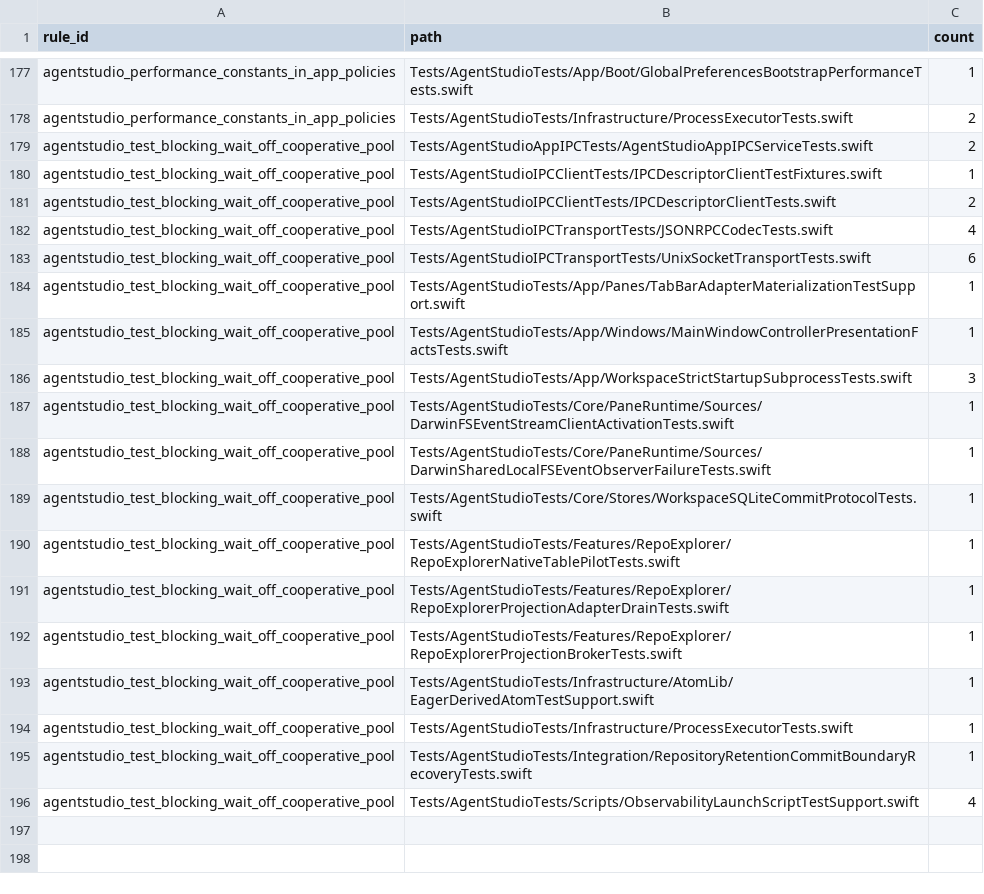
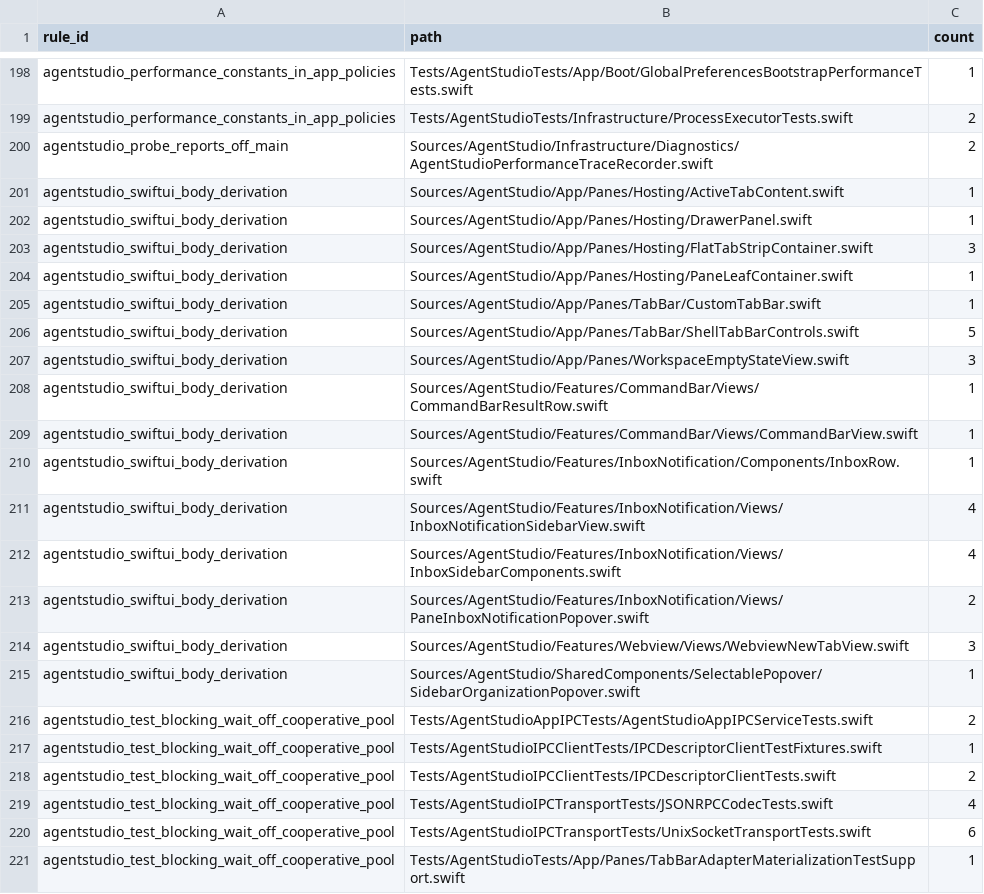
Before and after one commit to ShravanSunder/agentstudio, a TSV file: Tools/AgentStudioArchitectureLint/architecture-debt-ledger.tsv, drawn as a sheet; only a part is shown, gaps mark what is left out; the shorter side is filled out with more unchanged rows; the diff covers the shown part only; the diff names each change by its address in the sheet, - before the commit and + after, or states it on an @@ line.

Commit message:
Guard MainActor misuse shapes with five ratcheted lint rules
- agentstudio_observation_rearm_guarded (S9): an onChange that re-arms its
  own withObservationTracking needs a generation fence or arm latch that
  controls the re-arm (15 sites, the same 15 the survey classified)
- agentstudio_swiftui_body_derivation (S10): no dispatcher canDispatch,
  snapshot(state:), fuzzy scoring, sort/filter/reduce/grouping, or
  canDispatch-calling resolver (prepared cross-file index) on a body's render
  path; deferred on…/action closures and Optional.map are outside it
- agentstudio_atom_assign_only (S11): *Atom types in State/MainActor/Atoms do
  no I/O, scheduling, tasks, tracking or sorting (7 sites)
- agentstudio_mainactor_hop_per_element (S12): no MainActor hop per for-await
  element, and a MainActor loop guards each element against the last
  published value; the reducer consumers are a named-owner allowance
- agentstudio_probe_reports_off_main (S13): probe and recorder files do not
  report through MainActor (2 sites in the trace recorder)

S9, S10 and S12 scope to product sources. Existing sites are frozen in the
ledger. Good/Bad fixtures cover the legitimate shapes (generation fence, arm
latch, one-shot tracking, Optional.map, *Derived readers, element guards).

Also replace per-identifier localizedCaseInsensitiveContains in three rules
with an ASCII byte scan: identical diagnostics, retired_worktrunk_cli CPU
5.8 s -> 1.2 s.

```diff
--- a/Tools/AgentStudioArchitectureLint/architecture-debt-ledger.tsv
+++ b/Tools/AgentStudioArchitectureLint/architecture-debt-ledger.tsv
+row 200: agentstudio_probe_reports_off_main | Sources/AgentStudio/Infrastructure/Diagnostics/AgentStudioPerformanceTraceRecorder.swift | 2
+row 201: agentstudio_swiftui_body_derivation | Sources/AgentStudio/App/Panes/Hosting/ActiveTabContent.swift | 1
+row 202: agentstudio_swiftui_body_derivation | Sources/AgentStudio/App/Panes/Hosting/DrawerPanel.swift | 1
+row 203: agentstudio_swiftui_body_derivation | Sources/AgentStudio/App/Panes/Hosting/FlatTabStripContainer.swift | 3
+row 204: agentstudio_swiftui_body_derivation | Sources/AgentStudio/App/Panes/Hosting/PaneLeafContainer.swift | 1
+row 205: agentstudio_swiftui_body_derivation | Sources/AgentStudio/App/Panes/TabBar/CustomTabBar.swift | 1
+row 206: agentstudio_swiftui_body_derivation | Sources/AgentStudio/App/Panes/TabBar/ShellTabBarControls.swift | 5
+row 207: agentstudio_swiftui_body_derivation | Sources/AgentStudio/App/Panes/WorkspaceEmptyStateView.swift | 3
+row 208: agentstudio_swiftui_body_derivation | Sources/AgentStudio/Features/CommandBar/Views/CommandBarResultRow.swift | 1
+row 209: agentstudio_swiftui_body_derivation | Sources/AgentStudio/Features/CommandBar/Views/CommandBarView.swift | 1
+row 210: agentstudio_swiftui_body_derivation | Sources/AgentStudio/Features/InboxNotification/Components/InboxRow.swift | 1
+row 211: agentstudio_swiftui_body_derivation | Sources/AgentStudio/Features/InboxNotification/Views/InboxNotificationSidebarView.swift | 4
+row 212: agentstudio_swiftui_body_derivation | Sources/AgentStudio/Features/InboxNotification/Views/InboxSidebarComponents.swift | 4
+row 213: agentstudio_swiftui_body_derivation | Sources/AgentStudio/Features/InboxNotification/Views/PaneInboxNotificationPopover.swift | 2
+row 214: agentstudio_swiftui_body_derivation | Sources/AgentStudio/Features/Webview/Views/WebviewNewTabView.swift | 3
+row 215: agentstudio_swiftui_body_derivation | Sources/AgentStudio/SharedComponents/SelectablePopover/SidebarOrganizationPopover.swift | 1
```
Also changed, not shown: 21 added rows elsewhere in this file, 26 other files.
